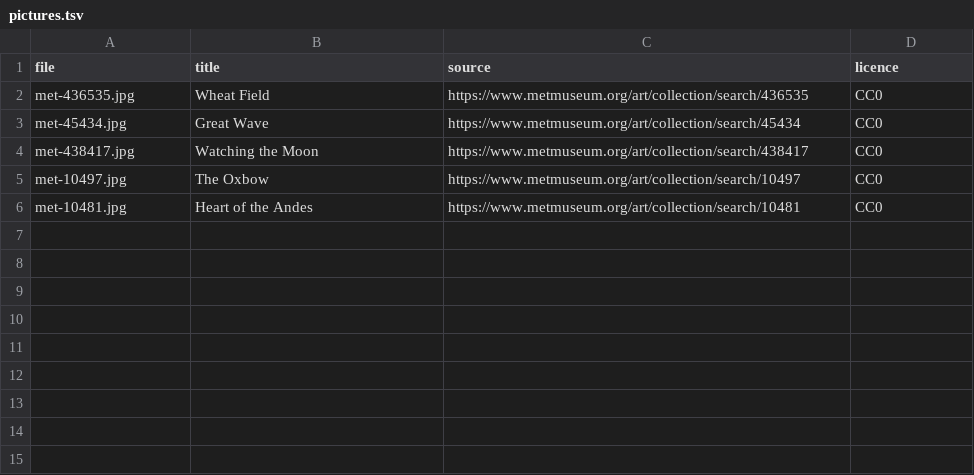
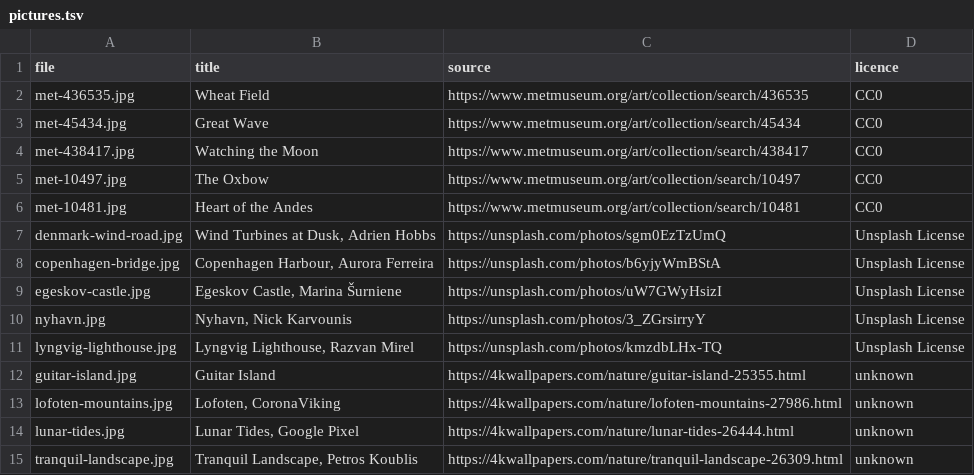
Before and after one commit to ved438/tv-wallpapers, a TSV file: pictures.tsv, drawn as a sheet.

Commit message:
feat: add 9 landscape pictures with sources

```diff
--- a/pictures.tsv
+++ b/pictures.tsv
@@ -6 +6,10 @@ met-10497.jpg	The Oxbow	https://www.metmuseum.org/art/collection/search/10497	CC
 met-10481.jpg	Heart of the Andes	https://www.metmuseum.org/art/collection/search/10481	CC0
+denmark-wind-road.jpg	Wind Turbines at Dusk, Adrien Hobbs	https://unsplash.com/photos/sgm0EzTzUmQ	Unsplash License
+copenhagen-bridge.jpg	Copenhagen Harbour, Aurora Ferreira	https://unsplash.com/photos/b6yjyWmBStA	Unsplash License
+egeskov-castle.jpg	Egeskov Castle, Marina Šurniene	https://unsplash.com/photos/uW7GWyHsizI	Unsplash License
+nyhavn.jpg	Nyhavn, Nick Karvounis	https://unsplash.com/photos/3_ZGrsirryY	Unsplash License
+lyngvig-lighthouse.jpg	Lyngvig Lighthouse, Razvan Mirel	https://unsplash.com/photos/kmzdbLHx-TQ	Unsplash License
+guitar-island.jpg	Guitar Island	https://4kwallpapers.com/nature/guitar-island-25355.html	unknown
+lofoten-mountains.jpg	Lofoten, CoronaViking	https://4kwallpapers.com/nature/lofoten-mountains-27986.html	unknown
+lunar-tides.jpg	Lunar Tides, Google Pixel	https://4kwallpapers.com/nature/lunar-tides-26444.html	unknown
+tranquil-landscape.jpg	Tranquil Landscape, Petros Koublis	https://4kwallpapers.com/nature/tranquil-landscape-26309.html	unknown
```
Also changed, not shown: 9 other files.
